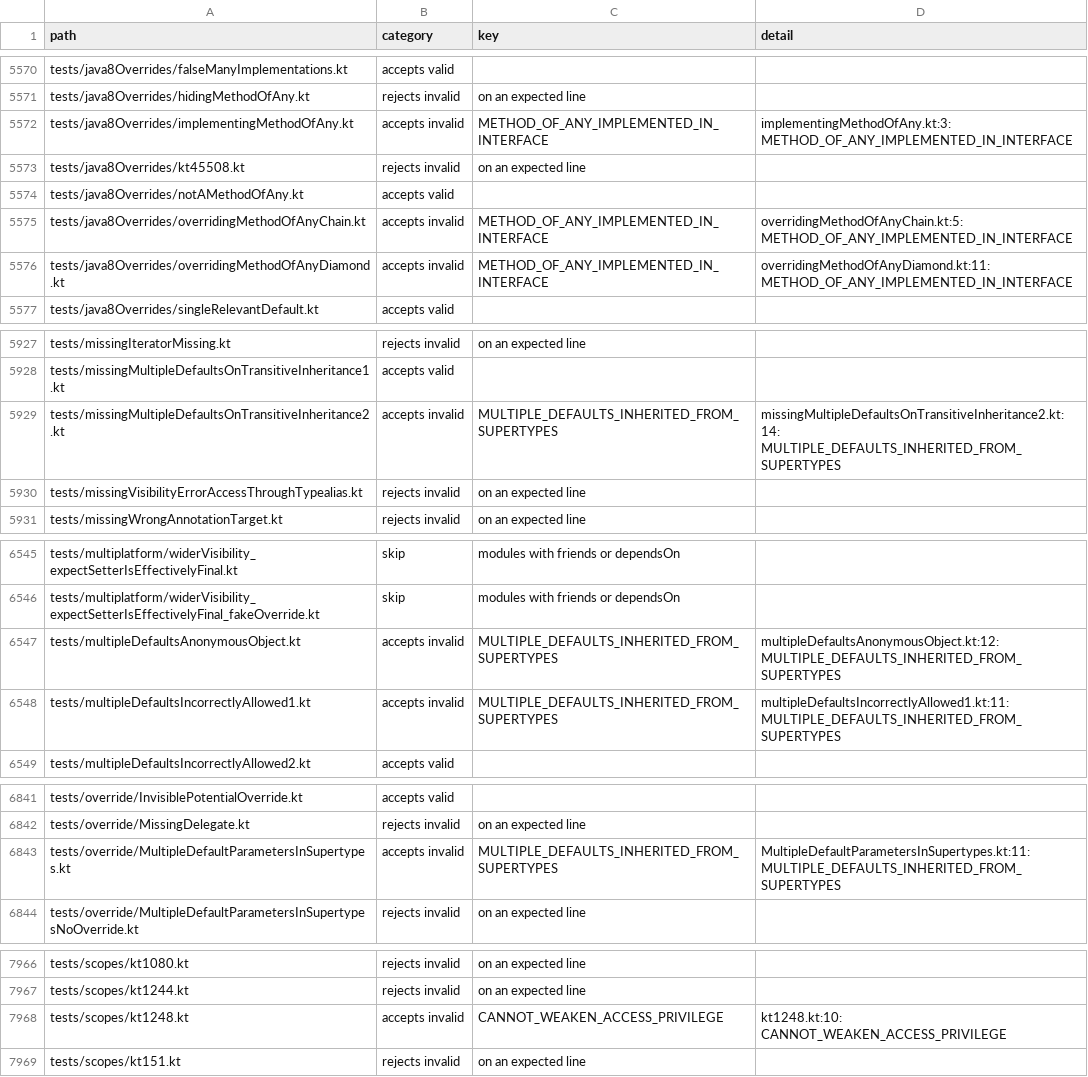
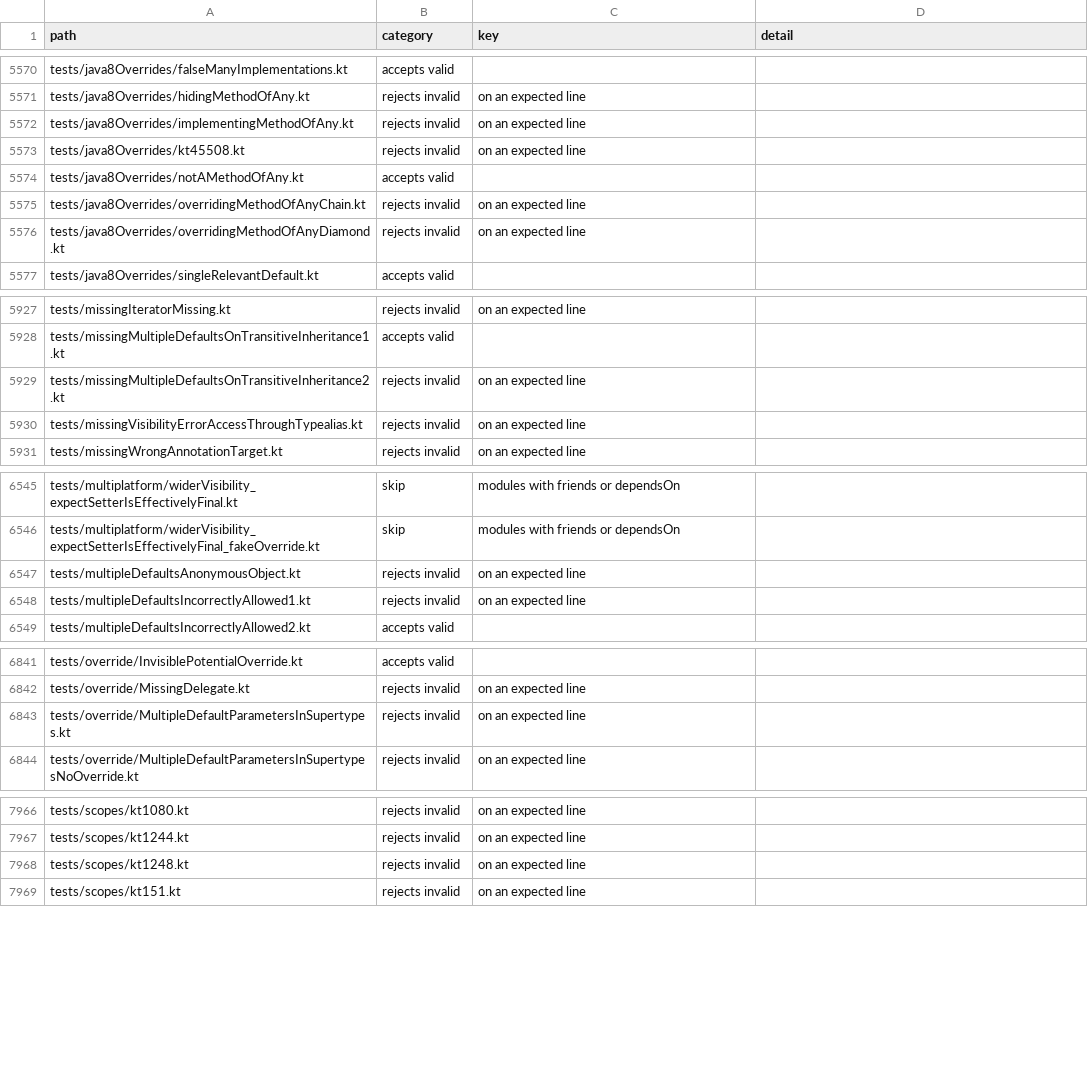
Before and after one commit to barteo/kotlin-compiler-go, a TSV file: bench/results/diagnostics.tsv, drawn as a sheet; only a part is shown, gaps mark what is left out; the diff covers the shown part only.

```diff
--- a/bench/results/diagnostics.tsv
+++ b/bench/results/diagnostics.tsv
@@ -5571,7 +5571,7 @@ tests/java8Overrides/falseManyImplementations.kt	accepts valid
 tests/java8Overrides/hidingMethodOfAny.kt	rejects invalid	on an expected line	
-tests/java8Overrides/implementingMethodOfAny.kt	accepts invalid	METHOD_OF_ANY_IMPLEMENTED_IN_INTERFACE	implementingMethodOfAny.kt:3: METHOD_OF_ANY_IMPLEMENTED_IN_INTERFACE
+tests/java8Overrides/implementingMethodOfAny.kt	rejects invalid	on an expected line	
 tests/java8Overrides/kt45508.kt	rejects invalid	on an expected line	
 tests/java8Overrides/notAMethodOfAny.kt	accepts valid		
-tests/java8Overrides/overridingMethodOfAnyChain.kt	accepts invalid	METHOD_OF_ANY_IMPLEMENTED_IN_INTERFACE	overridingMethodOfAnyChain.kt:5: METHOD_OF_ANY_IMPLEMENTED_IN_INTERFACE
-tests/java8Overrides/overridingMethodOfAnyDiamond.kt	accepts invalid	METHOD_OF_ANY_IMPLEMENTED_IN_INTERFACE	overridingMethodOfAnyDiamond.kt:11: METHOD_OF_ANY_IMPLEMENTED_IN_INTERFACE
+tests/java8Overrides/overridingMethodOfAnyChain.kt	rejects invalid	on an expected line	
+tests/java8Overrides/overridingMethodOfAnyDiamond.kt	rejects invalid	on an expected line	
 tests/java8Overrides/singleRelevantDefault.kt	accepts valid		
@@ -5928,3 +5928,3 @@ tests/missingIteratorMissing.kt	rejects invalid	on an expected line
 tests/missingMultipleDefaultsOnTransitiveInheritance1.kt	accepts valid		
-tests/missingMultipleDefaultsOnTransitiveInheritance2.kt	accepts invalid	MULTIPLE_DEFAULTS_INHERITED_FROM_SUPERTYPES	missingMultipleDefaultsOnTransitiveInheritance2.kt:14: MULTIPLE_DEFAULTS_INHERITED_FROM_SUPERTYPES
+tests/missingMultipleDefaultsOnTransitiveInheritance2.kt	rejects invalid	on an expected line	
 tests/missingVisibilityErrorAccessThroughTypealias.kt	rejects invalid	on an expected line	
@@ -6546,4 +6546,4 @@ tests/multiplatform/widerVisibility_expectSetterIsEffectivelyFinal.kt	skip	modul
 tests/multiplatform/widerVisibility_expectSetterIsEffectivelyFinal_fakeOverride.kt	skip	modules with friends or dependsOn	
-tests/multipleDefaultsAnonymousObject.kt	accepts invalid	MULTIPLE_DEFAULTS_INHERITED_FROM_SUPERTYPES	multipleDefaultsAnonymousObject.kt:12: MULTIPLE_DEFAULTS_INHERITED_FROM_SUPERTYPES
-tests/multipleDefaultsIncorrectlyAllowed1.kt	accepts invalid	MULTIPLE_DEFAULTS_INHERITED_FROM_SUPERTYPES	multipleDefaultsIncorrectlyAllowed1.kt:11: MULTIPLE_DEFAULTS_INHERITED_FROM_SUPERTYPES
+tests/multipleDefaultsAnonymousObject.kt	rejects invalid	on an expected line	
+tests/multipleDefaultsIncorrectlyAllowed1.kt	rejects invalid	on an expected line	
 tests/multipleDefaultsIncorrectlyAllowed2.kt	accepts valid		
@@ -6842,3 +6842,3 @@ tests/override/InvisiblePotentialOverride.kt	accepts valid
 tests/override/MissingDelegate.kt	rejects invalid	on an expected line	
-tests/override/MultipleDefaultParametersInSupertypes.kt	accepts invalid	MULTIPLE_DEFAULTS_INHERITED_FROM_SUPERTYPES	MultipleDefaultParametersInSupertypes.kt:11: MULTIPLE_DEFAULTS_INHERITED_FROM_SUPERTYPES
+tests/override/MultipleDefaultParametersInSupertypes.kt	rejects invalid	on an expected line	
 tests/override/MultipleDefaultParametersInSupertypesNoOverride.kt	rejects invalid	on an expected line	
@@ -7967,3 +7967,3 @@ tests/scopes/kt1080.kt	rejects invalid	on an expected line
 tests/scopes/kt1244.kt	rejects invalid	on an expected line	
-tests/scopes/kt1248.kt	accepts invalid	CANNOT_WEAKEN_ACCESS_PRIVILEGE	kt1248.kt:10: CANNOT_WEAKEN_ACCESS_PRIVILEGE
+tests/scopes/kt1248.kt	rejects invalid	on an expected line	
 tests/scopes/kt151.kt	rejects invalid	on an expected line	
```
Also changed, not shown: 1 edited cell elsewhere in this file, 8 other files.
